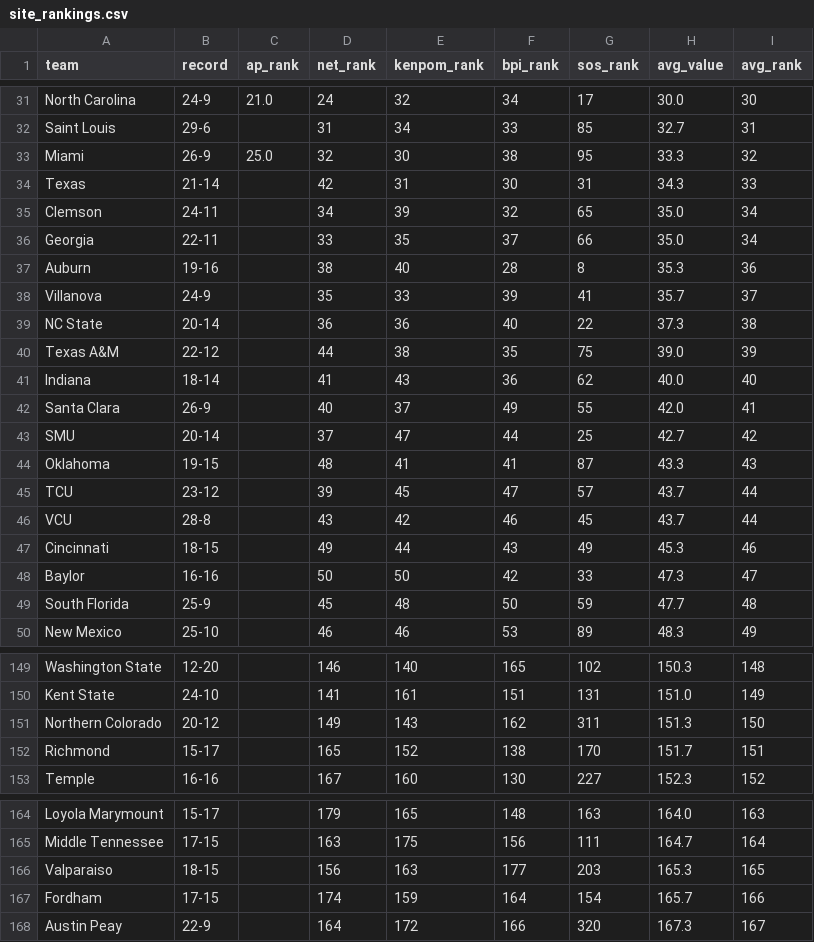
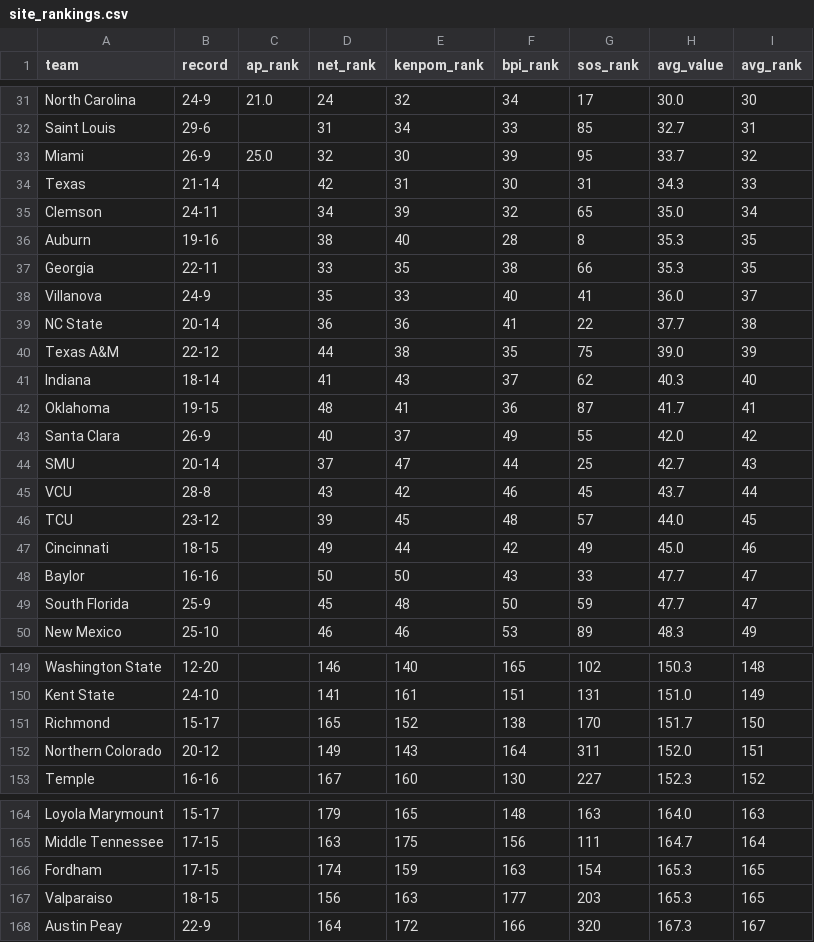
Before and after one commit to kylevogel/cbb-ratings-pipeline, a CSV file: data_processed/site_rankings.csv, drawn as a sheet; only a part is shown, gaps mark what is left out; the diff covers the shown part only.

```diff
--- a/data_processed/site_rankings.csv
+++ b/data_processed/site_rankings.csv
@@ -32,19 +32,19 @@ North Carolina,24-9,21.0,24,32,34,17,30.0,30
 Saint Louis,29-6,,31,34,33,85,32.7,31
-Miami,26-9,25.0,32,30,38,95,33.3,32
+Miami,26-9,25.0,32,30,39,95,33.7,32
 Texas,21-14,,42,31,30,31,34.3,33
 Clemson,24-11,,34,39,32,65,35.0,34
-Georgia,22-11,,33,35,37,66,35.0,34
-Auburn,19-16,,38,40,28,8,35.3,36
-Villanova,24-9,,35,33,39,41,35.7,37
-NC State,20-14,,36,36,40,22,37.3,38
+Auburn,19-16,,38,40,28,8,35.3,35
+Georgia,22-11,,33,35,38,66,35.3,35
+Villanova,24-9,,35,33,40,41,36.0,37
+NC State,20-14,,36,36,41,22,37.7,38
 Texas A&M,22-12,,44,38,35,75,39.0,39
-Indiana,18-14,,41,43,36,62,40.0,40
-Santa Clara,26-9,,40,37,49,55,42.0,41
-SMU,20-14,,37,47,44,25,42.7,42
-Oklahoma,19-15,,48,41,41,87,43.3,43
-TCU,23-12,,39,45,47,57,43.7,44
+Indiana,18-14,,41,43,37,62,40.3,40
+Oklahoma,19-15,,48,41,36,87,41.7,41
+Santa Clara,26-9,,40,37,49,55,42.0,42
+SMU,20-14,,37,47,44,25,42.7,43
 VCU,28-8,,43,42,46,45,43.7,44
-Cincinnati,18-15,,49,44,43,49,45.3,46
-Baylor,16-16,,50,50,42,33,47.3,47
-South Florida,25-9,,45,48,50,59,47.7,48
+TCU,23-12,,39,45,48,57,44.0,45
+Cincinnati,18-15,,49,44,42,49,45.0,46
+Baylor,16-16,,50,50,43,33,47.7,47
+South Florida,25-9,,45,48,50,59,47.7,47
 New Mexico,25-10,,46,46,53,89,48.3,49
@@ -150,4 +150,4 @@ Washington State,12-20,,146,140,165,102,150.3,148
 Kent State,24-10,,141,161,151,131,151.0,149
-Northern Colorado,20-12,,149,143,162,311,151.3,150
-Richmond,15-17,,165,152,138,170,151.7,151
+Richmond,15-17,,165,152,138,170,151.7,150
+Northern Colorado,20-12,,149,143,164,311,152.0,151
 Temple,16-16,,167,160,130,227,152.3,152
@@ -165,4 +165,4 @@ Loyola Marymount,15-17,,179,165,148,163,164.0,163
 Middle Tennessee,17-15,,163,175,156,111,164.7,164
+Fordham,17-15,,174,159,163,154,165.3,165
 Valparaiso,18-15,,156,163,177,203,165.3,165
-Fordham,17-15,,174,159,164,154,165.7,166
 Austin Peay,22-9,,164,172,166,320,167.3,167
```
Also changed, not shown: 2 added rows, 2 removed rows and 59 edited cells elsewhere in this file, data_raw/bpi_rankings.csv, 1 other file.
